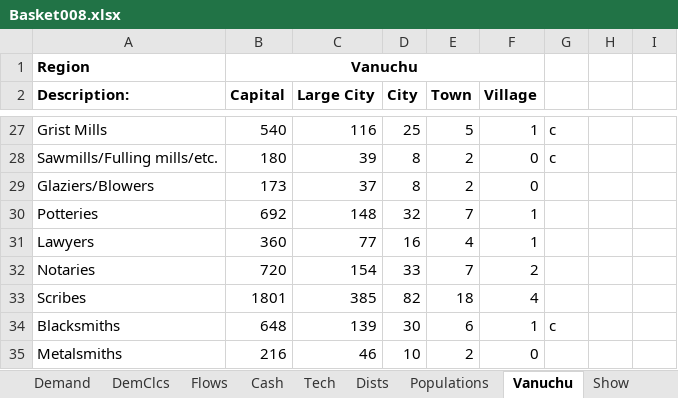
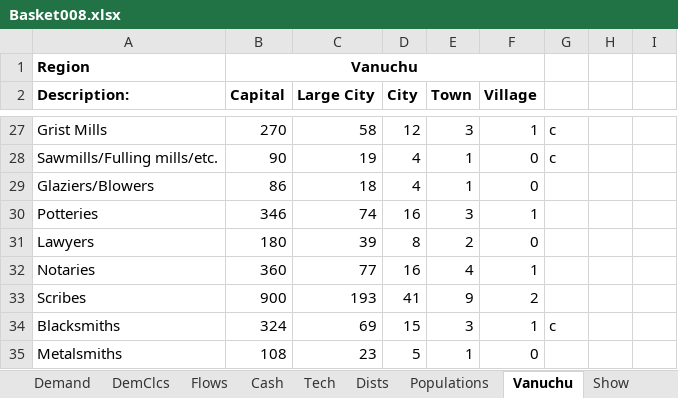
Before and after one commit to Cryptonomicon1/WalaEconomics, an Excel workbook: Basket008.xlsx, sheet Vanuchu, drawn as a sheet; only a part is shown, gaps mark what is left out; values as stored, in another font and other column widths than the file's, no borders; removed rows and columns are numbered as before the commit, all else as after; the diff covers the shown part only; the diff names each change by its address in the sheet, - before the commit and + after, or states it on an @@ line.

```diff
--- a/Basket008.xlsx (sheet Vanuchu)
+++ b/Basket008.xlsx (sheet Vanuchu)
-B27 (Capital): 540
+B27 (Capital): 270
-C27 (Large City): 116
+C27 (Large City): 58
-D27 (City): 25
+D27 (City): 12
-E27 (Town): 5
+E27 (Town): 3
-B28 (Capital): 180
+B28 (Capital): 90
-C28 (Large City): 39
+C28 (Large City): 19
-D28:D29 (City): 8
+D28:D29 (City): 4
-E28:E29 (Town): 2
+E28:E29 (Town): 1
-B29 (Capital): 173
+B29 (Capital): 86
-C29 (Large City): 37
+C29 (Large City): 18
-B30 (Capital): 692
+B30 (Capital): 346
-C30 (Large City): 148
+C30 (Large City): 74
-D30 (City): 32
+D30 (City): 16
-E30 (Town): 7
+E30 (Town): 3
+row 31: Lawyers | 180 | 39 | 8 | 2 | 0
-A32 (Description:): Lawyers
+A32 (Description:): Notaries
-row 32: Notaries | 720 | 154 | 33 | 7 | 2
-B33 (Capital): 1801
+B33 (Capital): 900
-C33 (Large City): 385
+C33 (Large City): 193
-D33 (City): 82
+D33 (City): 41
-E33 (Town): 18
+E33 (Town): 9
-F33 (Village): 4
+F33 (Village): 2
-B34 (Capital): 648
+B34 (Capital): 324
-C34 (Large City): 139
+C34 (Large City): 69
-D34 (City): 30
+D34 (City): 15
-E34 (Town): 6
+E34 (Town): 3
-B35 (Capital): 216
+B35 (Capital): 108
-C35 (Large City): 46
+C35 (Large City): 23
-D35 (City): 10
+D35 (City): 5
-E35 (Town): 2
+E35 (Town): 1
```
Also changed, not shown: 1 added row, 1 removed row and 302 edited cells elsewhere in this sheet, sheet Cash, sheet Flows, sheet Capacity, sheet Show, sheet Demand, sheet Populations, 2 more sheets, formulas that keep their value, 1 other file.
